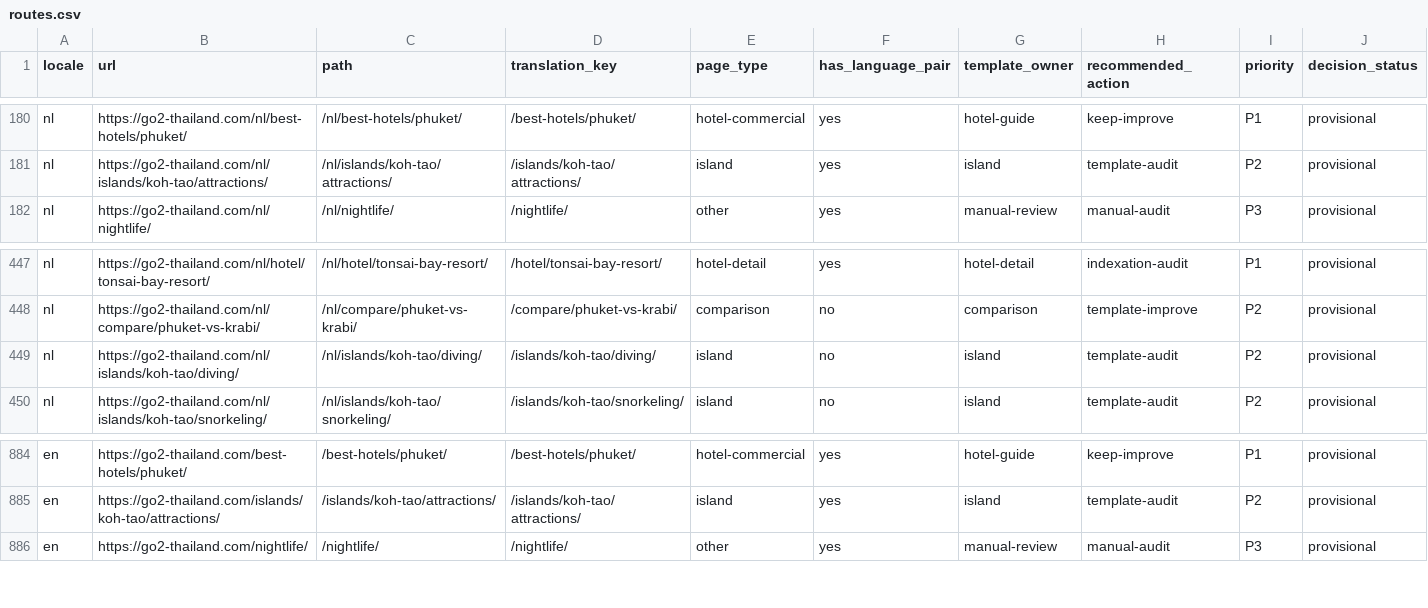
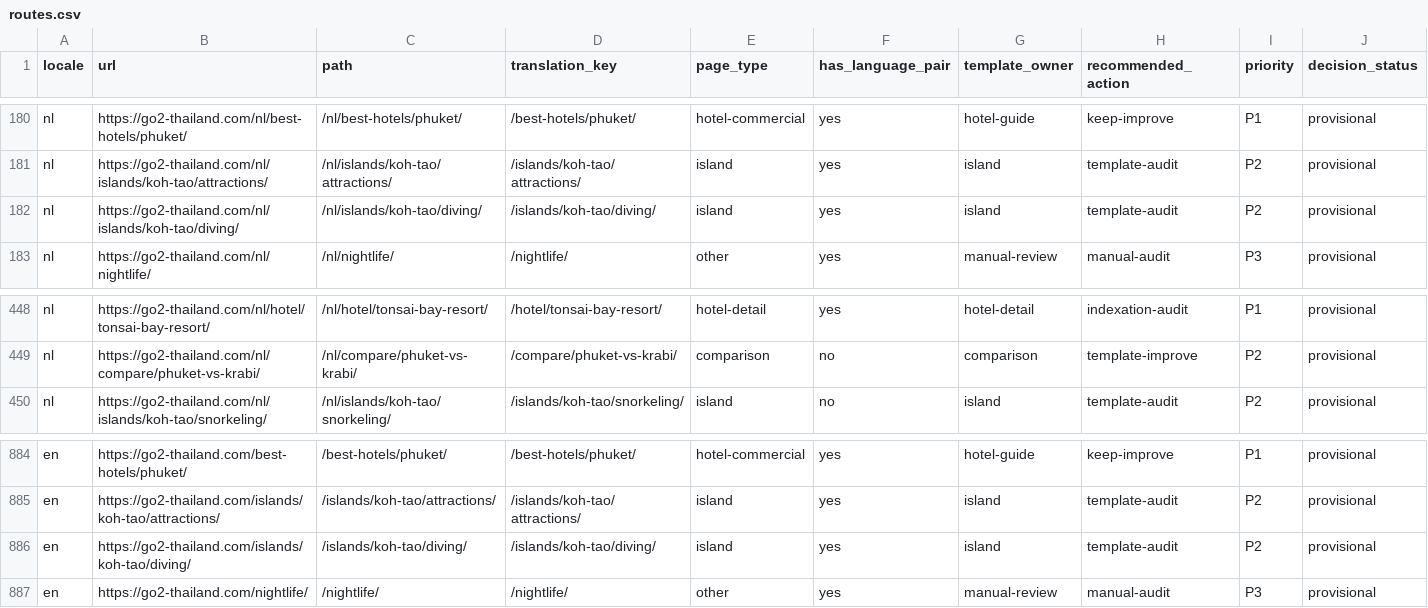
Before and after one commit to MarvinNL046/go2thailand.com, a CSV file: seo/inventory/routes.csv, drawn as a sheet; only a part is shown, gaps mark what is left out; removed rows and columns are numbered as before the commit, all else as after; rows hold the shown columns only; the diff names each change by its address in the sheet, - before the commit and + after, or states it on an @@ line.

```diff
--- a/seo/inventory/routes.csv
+++ b/seo/inventory/routes.csv
+row 182: nl | https://go2-thailand.com/nl/islands/koh-tao/diving/ | /nl/islands/koh-tao/diving/ | /islands/koh-tao/diving/ | island | yes | island | template-audit | P2 | provisional
-row 449: nl | https://go2-thailand.com/nl/islands/koh-tao/diving/ | /nl/islands/koh-tao/diving/ | /islands/koh-tao/diving/ | island | no | island | template-audit | P2 | provisional
+row 886: en | https://go2-thailand.com/islands/koh-tao/diving/ | /islands/koh-tao/diving/ | /islands/koh-tao/diving/ | island | yes | island | template-audit | P2 | provisional
```
Also changed, not shown: seo/keywords-en.csv, 19 other files.
